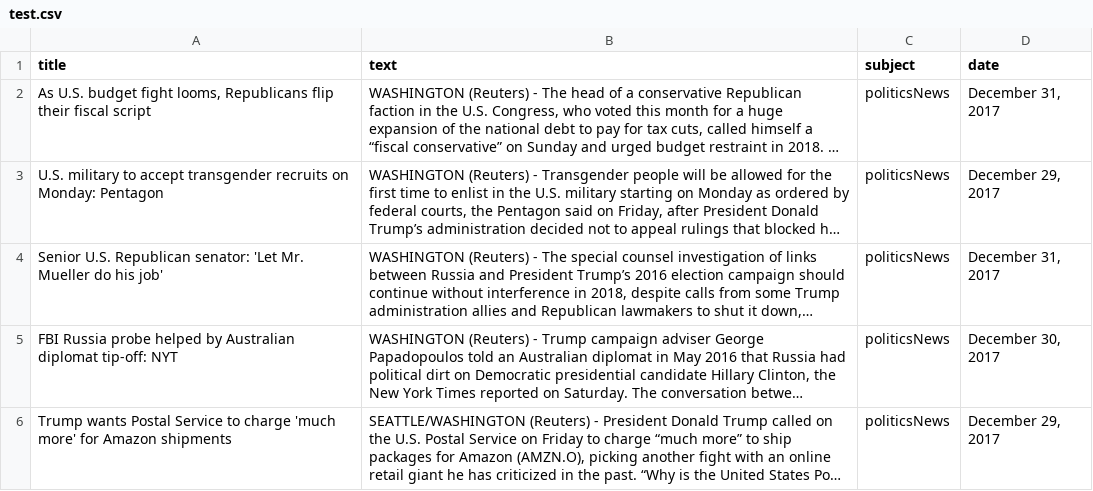
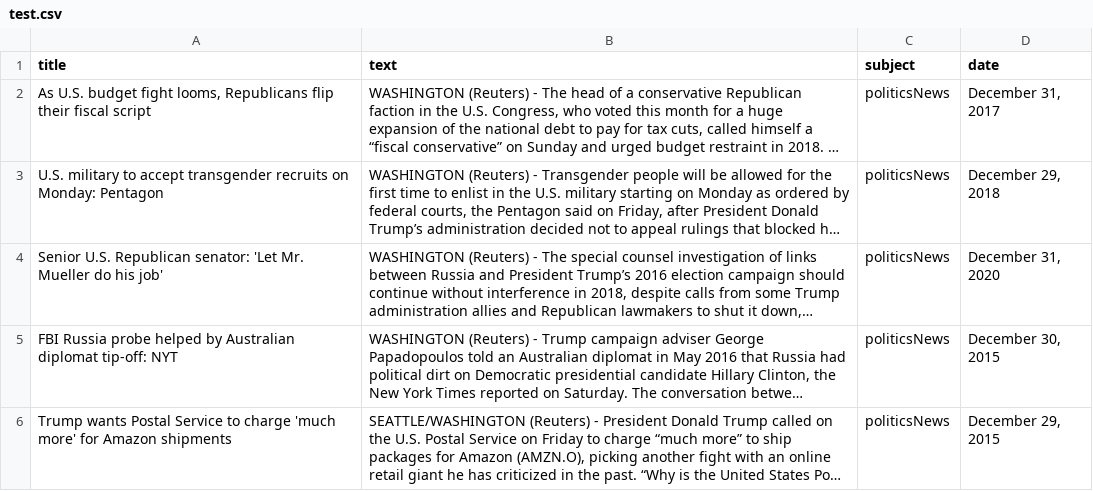
Before and after one commit to AaronHo-0716/Data-Structure-and-Algorithms, a CSV file: test.csv, drawn as a sheet; long unchanged cells end in …; the diff names each change by its address in the sheet, - before the commit and + after, or states it on an @@ line.

```diff
--- a/test.csv
+++ b/test.csv
-D3 (date): December 29, 2017
+D3 (date): December 29, 2018
-D4 (date): December 31, 2017
+D4 (date): December 31, 2020
-D5 (date): December 30, 2017
+D5 (date): December 30, 2015
-D6 (date): December 29, 2017
+D6 (date): December 29, 2015
```
Also changed, not shown: 1 other file.
